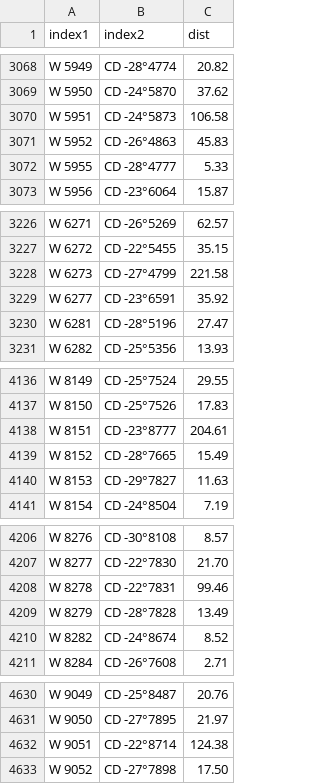
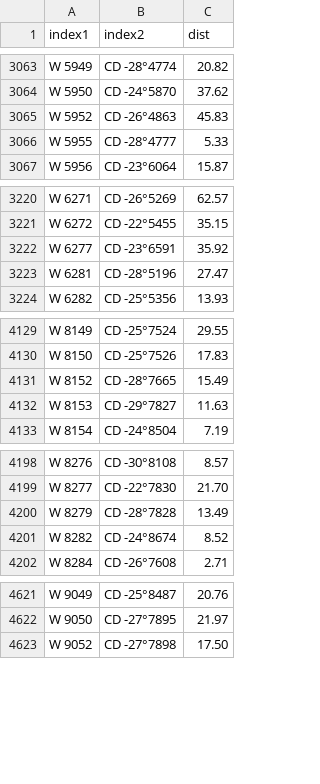
Before and after one commit to aureus123/catalogs, a CSV file: results/cross_weiss_cd.csv, drawn as a sheet; only a part is shown, gaps mark what is left out; the diff covers the shown part only.

```diff
--- a/results/cross_weiss_cd.csv
+++ b/results/cross_weiss_cd.csv
@@ -3069,3 +3064,2 @@ W 5949,CD -28°4774,20.82
 W 5950,CD -24°5870,37.62
-W 5951,CD -24°5873,106.58
 W 5952,CD -26°4863,45.83
@@ -3227,3 +3221,2 @@ W 6271,CD -26°5269,62.57
 W 6272,CD -22°5455,35.15
-W 6273,CD -27°4799,221.58
 W 6277,CD -23°6591,35.92
@@ -4137,3 +4130,2 @@ W 8149,CD -25°7524,29.55
 W 8150,CD -25°7526,17.83
-W 8151,CD -23°8777,204.61
 W 8152,CD -28°7665,15.49
@@ -4207,3 +4199,2 @@ W 8276,CD -30°8108,8.57
 W 8277,CD -22°7830,21.70
-W 8278,CD -22°7831,99.46
 W 8279,CD -28°7828,13.49
@@ -4631,3 +4622,2 @@ W 9049,CD -25°8487,20.76
 W 9050,CD -27°7895,21.97
-W 9051,CD -22°8714,124.38
 W 9052,CD -27°7898,17.50
```
Also changed, not shown: 11 removed rows elsewhere in this file, results/cross_gc_cd.csv, results/cross_usno_cd.csv, 12 other files.
